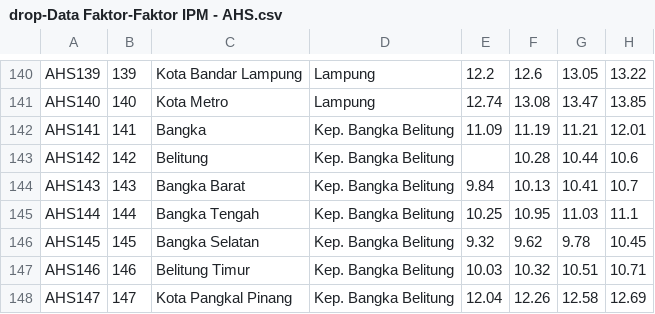
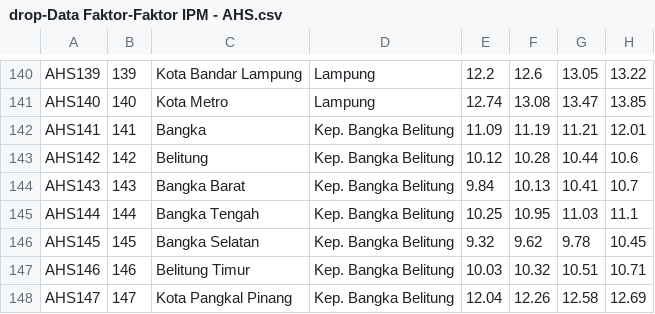
Before and after one commit to bistiana29/IAH-VISION, a CSV file: data/drop-Data Faktor-Faktor IPM - AHS.csv, drawn as a sheet; only a part is shown, gaps mark what is left out; the diff names each change by its address in the sheet, - before the commit and + after, or states it on an @@ line.

```diff
--- a/data/drop-Data Faktor-Faktor IPM - AHS.csv
+++ b/data/drop-Data Faktor-Faktor IPM - AHS.csv
-E143: (empty)
+E143: 10.12
```
Also changed, not shown: data/ahh_clean.csv, data/kab_kota_prov_clean.csv, 13 other files.
